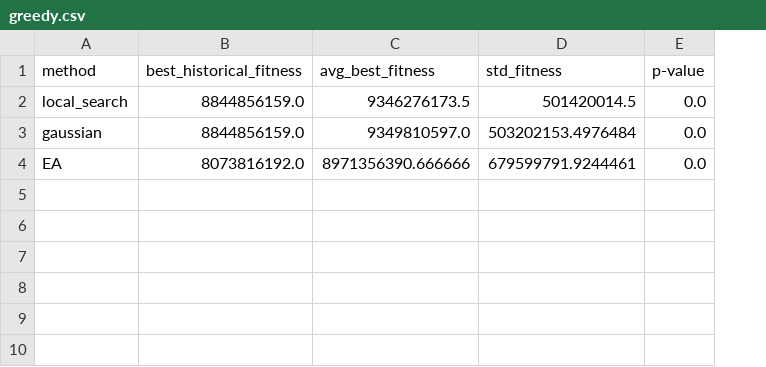
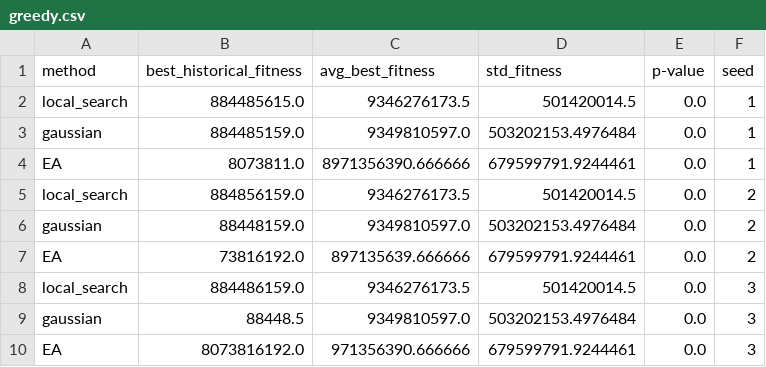
Before and after one commit to guidodinello/polygonal-evolutionary-algorithm, a CSV file: results/greedy.csv, drawn as a sheet; the diff names each change by its address in the sheet, - before the commit and + after, or states it on an @@ line.

```diff
--- a/results/greedy.csv
+++ b/results/greedy.csv
+column F (seed), rows 2-4: all 1
-B2 (best_historical_fitness): 8844856159.0
+B2 (best_historical_fitness): 884485615.0
-B3 (best_historical_fitness): 8844856159.0
+B3 (best_historical_fitness): 884485159.0
-B4 (best_historical_fitness): 8073816192.0
+B4 (best_historical_fitness): 8073811.0
+row 5: local_search | 884856159.0 | 9346276173.5 | 501420014.5 | 0.0 | 2
+row 6: gaussian | 88448159.0 | 9349810597.0 | 503202153.4976484 | 0.0 | 2
+row 7: EA | 73816192.0 | 897135639.666666 | 679599791.9244461 | 0.0 | 2
+row 8: local_search | 884486159.0 | 9346276173.5 | 501420014.5 | 0.0 | 3
+row 9: gaussian | 88448.5 | 9349810597.0 | 503202153.4976484 | 0.0 | 3
+row 10: EA | 8073816192.0 | 971356390.666666 | 679599791.9244461 | 0.0 | 3
```
Also changed, not shown: 3 other files.
